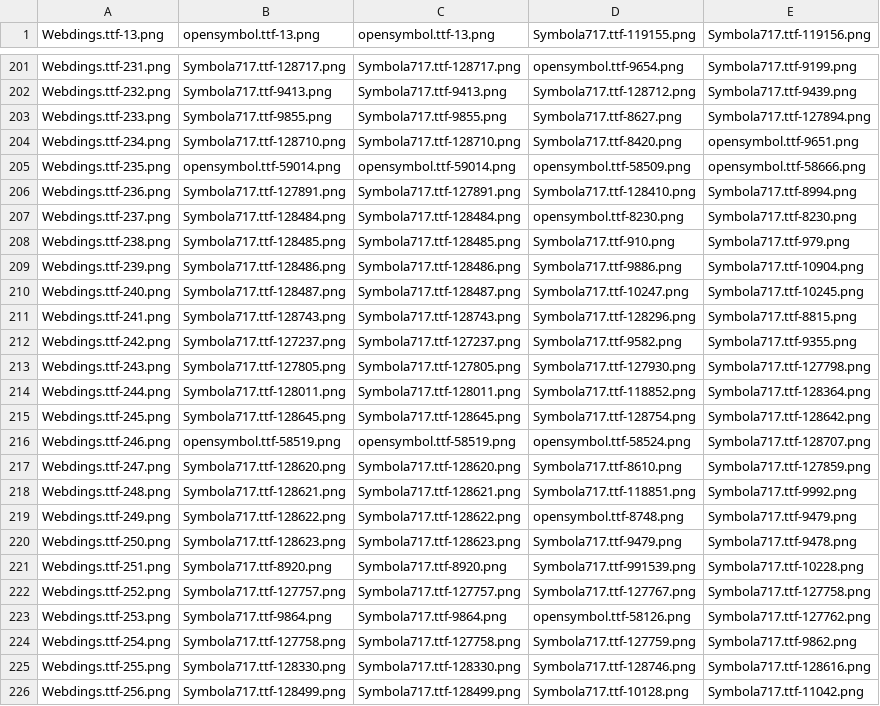
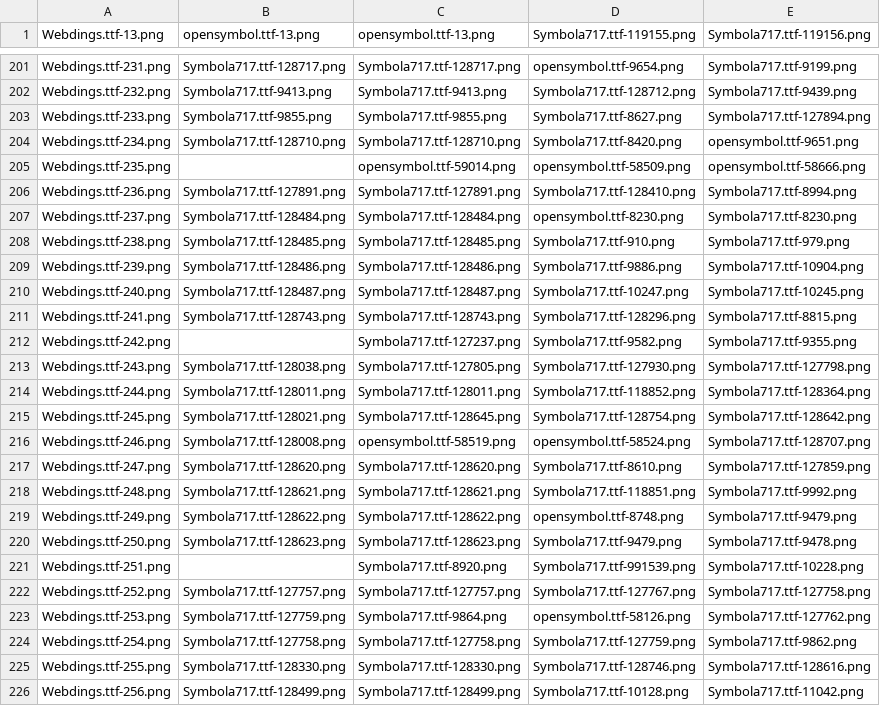
Before and after one commit to fracting/fontmapping, a CSV file: webdings/webdings-mapping.new.csv, drawn as a sheet; only a part is shown, gaps mark what is left out.

Commit message:
Corrected more webdings glyphs.

```diff
--- a/webdings/webdings-mapping.new.csv
+++ b/webdings/webdings-mapping.new.csv
@@ -204,3 +204,3 @@
 "Webdings.ttf-234.png","Symbola717.ttf-128710.png","Symbola717.ttf-128710.png","Symbola717.ttf-8420.png","opensymbol.ttf-9651.png"
-"Webdings.ttf-235.png","opensymbol.ttf-59014.png","opensymbol.ttf-59014.png","opensymbol.ttf-58509.png","opensymbol.ttf-58666.png"
+"Webdings.ttf-235.png",,"opensymbol.ttf-59014.png","opensymbol.ttf-58509.png","opensymbol.ttf-58666.png"
 "Webdings.ttf-236.png","Symbola717.ttf-127891.png","Symbola717.ttf-127891.png","Symbola717.ttf-128410.png","Symbola717.ttf-8994.png"
@@ -211,7 +211,7 @@
 "Webdings.ttf-241.png","Symbola717.ttf-128743.png","Symbola717.ttf-128743.png","Symbola717.ttf-128296.png","Symbola717.ttf-8815.png"
-"Webdings.ttf-242.png","Symbola717.ttf-127237.png","Symbola717.ttf-127237.png","Symbola717.ttf-9582.png","Symbola717.ttf-9355.png"
-"Webdings.ttf-243.png","Symbola717.ttf-127805.png","Symbola717.ttf-127805.png","Symbola717.ttf-127930.png","Symbola717.ttf-127798.png"
+"Webdings.ttf-242.png",,"Symbola717.ttf-127237.png","Symbola717.ttf-9582.png","Symbola717.ttf-9355.png"
+"Webdings.ttf-243.png","Symbola717.ttf-128038.png","Symbola717.ttf-127805.png","Symbola717.ttf-127930.png","Symbola717.ttf-127798.png"
 "Webdings.ttf-244.png","Symbola717.ttf-128011.png","Symbola717.ttf-128011.png","Symbola717.ttf-118852.png","Symbola717.ttf-128364.png"
-"Webdings.ttf-245.png","Symbola717.ttf-128645.png","Symbola717.ttf-128645.png","Symbola717.ttf-128754.png","Symbola717.ttf-128642.png"
-"Webdings.ttf-246.png","opensymbol.ttf-58519.png","opensymbol.ttf-58519.png","opensymbol.ttf-58524.png","Symbola717.ttf-128707.png"
+"Webdings.ttf-245.png","Symbola717.ttf-128021.png","Symbola717.ttf-128645.png","Symbola717.ttf-128754.png","Symbola717.ttf-128642.png"
+"Webdings.ttf-246.png","Symbola717.ttf-128008.png","opensymbol.ttf-58519.png","opensymbol.ttf-58524.png","Symbola717.ttf-128707.png"
 "Webdings.ttf-247.png","Symbola717.ttf-128620.png","Symbola717.ttf-128620.png","Symbola717.ttf-8610.png","Symbola717.ttf-127859.png"
@@ -220,5 +220,5 @@
 "Webdings.ttf-250.png","Symbola717.ttf-128623.png","Symbola717.ttf-128623.png","Symbola717.ttf-9479.png","Symbola717.ttf-9478.png"
-"Webdings.ttf-251.png","Symbola717.ttf-8920.png","Symbola717.ttf-8920.png","Symbola717.ttf-991539.png","Symbola717.ttf-10228.png"
+"Webdings.ttf-251.png",,"Symbola717.ttf-8920.png","Symbola717.ttf-991539.png","Symbola717.ttf-10228.png"
 "Webdings.ttf-252.png","Symbola717.ttf-127757.png","Symbola717.ttf-127757.png","Symbola717.ttf-127767.png","Symbola717.ttf-127758.png"
-"Webdings.ttf-253.png","Symbola717.ttf-9864.png","Symbola717.ttf-9864.png","opensymbol.ttf-58126.png","Symbola717.ttf-127762.png"
+"Webdings.ttf-253.png","Symbola717.ttf-127759.png","Symbola717.ttf-9864.png","opensymbol.ttf-58126.png","Symbola717.ttf-127762.png"
 "Webdings.ttf-254.png","Symbola717.ttf-127758.png","Symbola717.ttf-127758.png","Symbola717.ttf-127759.png","Symbola717.ttf-9862.png"
```
